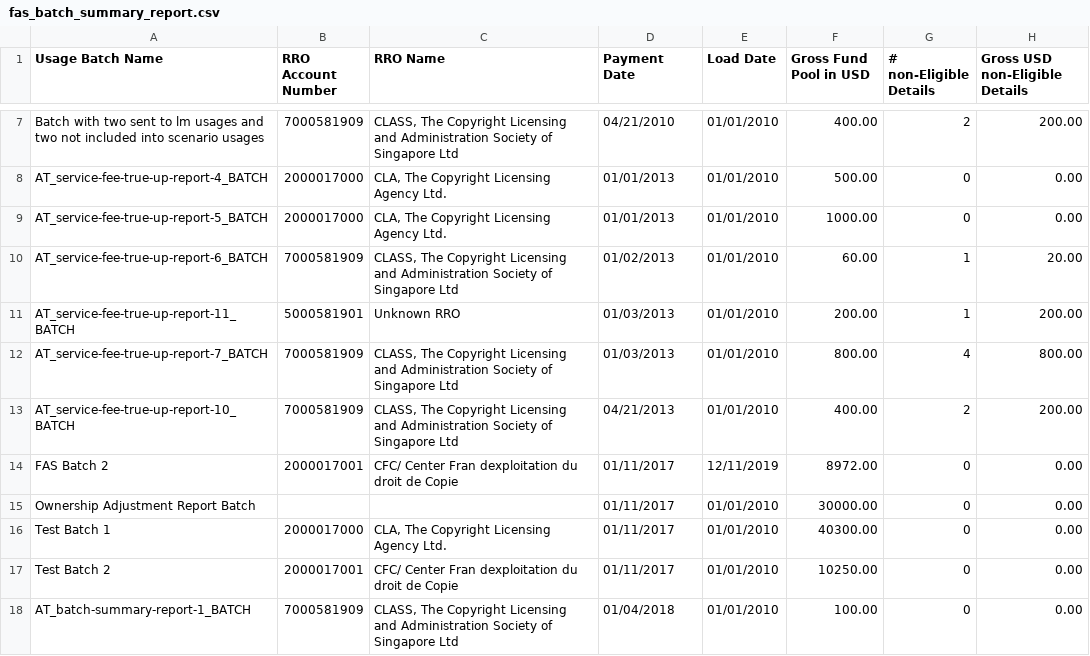
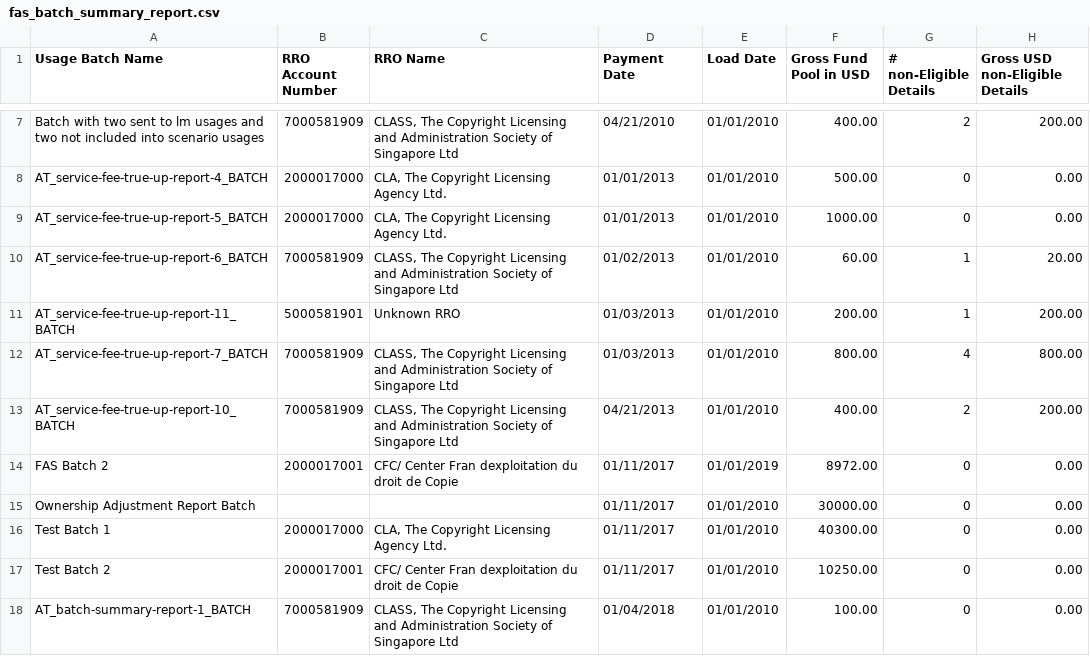
Before and after one commit to Dzmitry-Basiachenka/dist-foreign-aliakh, a CSV file: dist-foreign-repository/src/testInteg/resources/com/copyright/rup/dist/foreign/repository/impl/csv/fas_batch_summary_report.csv, drawn as a sheet; only a part is shown, gaps mark what is left out; the diff names each change by its address in the sheet, - before the commit and + after, or states it on an @@ line.

Commit message:
B-55626 FDA: Globalization of Product Family: fix test data for CsvReportsIntegrationTest

```diff
--- a/dist-foreign-repository/src/testInteg/resources/com/copyright/rup/dist/foreign/repository/impl/csv/fas_batch_summary_report.csv
+++ b/dist-foreign-repository/src/testInteg/resources/com/copyright/rup/dist/foreign/repository/impl/csv/fas_batch_summary_report.csv
-E14 (Load Date): 12/11/2019
+E14 (Load Date): 01/01/2019
```
Also changed, not shown: 1 other file.
